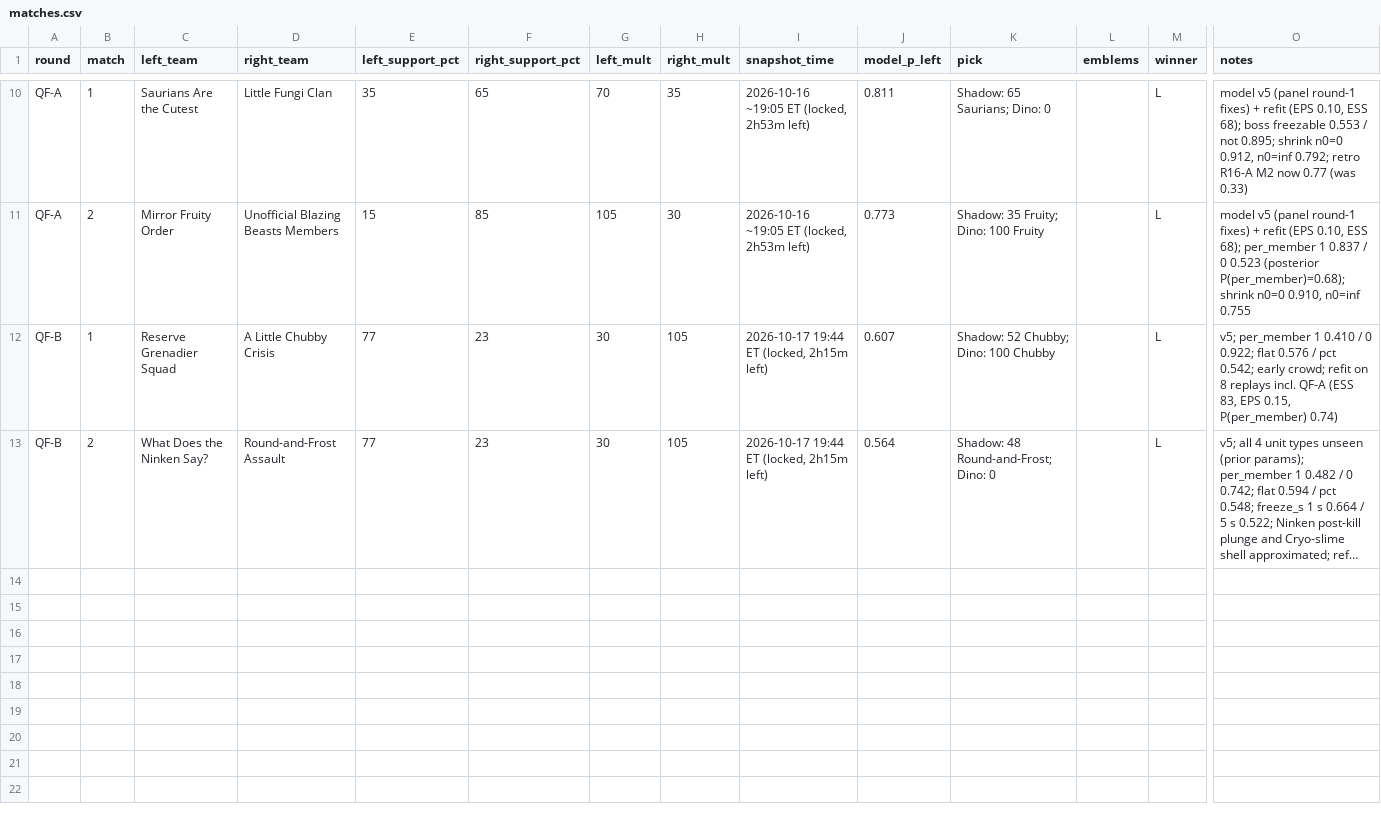
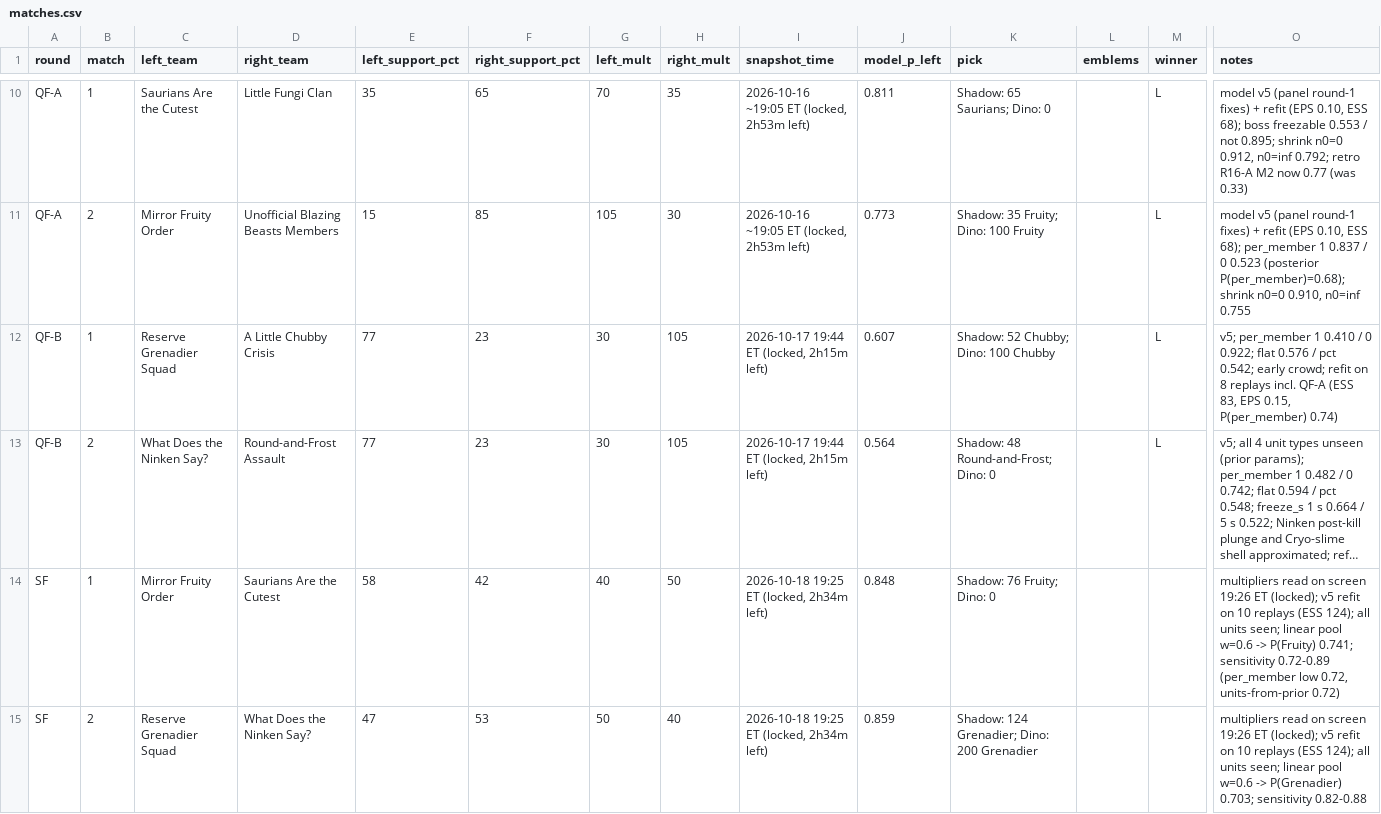
Before and after one commit to jadenzou1-dotcom/genshin-predictive-victory-dynamics, a CSV file: data/matches.csv, drawn as a sheet; only a part is shown, gaps mark what is left out; long unchanged cells end in …; rows hold the shown columns only; the diff names each change by its address in the sheet, - before the commit and + after, or states it on an @@ line.

```diff
--- a/data/matches.csv
+++ b/data/matches.csv
+row 14: SF | 1 | Mirror Fruity Order | Saurians Are the Cutest | 58 | 42 | 40 | 50 | 2026-10-18 19:25 ET (locked, 2h34m left) | 0.848 | Shadow: 76 Fruity; Dino: 0 |  |  | multipliers read on screen 19:26 ET (locked); v5 refit on 10 replays (ESS 124); all units seen; linear pool w=0.6 -> P(Fruity) 0.741; sensitivity 0.72-0.89 (per_member low 0.72, units-from-prior 0.72)
+row 15: SF | 2 | Reserve Grenadier Squad | What Does the Ninken Say? | 47 | 53 | 50 | 40 | 2026-10-18 19:25 ET (locked, 2h34m left) | 0.859 | Shadow: 124 Grenadier; Dino: 200 Grenadier |  |  | multipliers read on screen 19:26 ET (locked); v5 refit on 10 replays (ESS 124); all units seen; linear pool w=0.6 -> P(Grenadier) 0.703; sensitivity 0.82-0.88
```
Also changed, not shown: data/crowd_log.csv, data/placements.csv, 1 other file.
